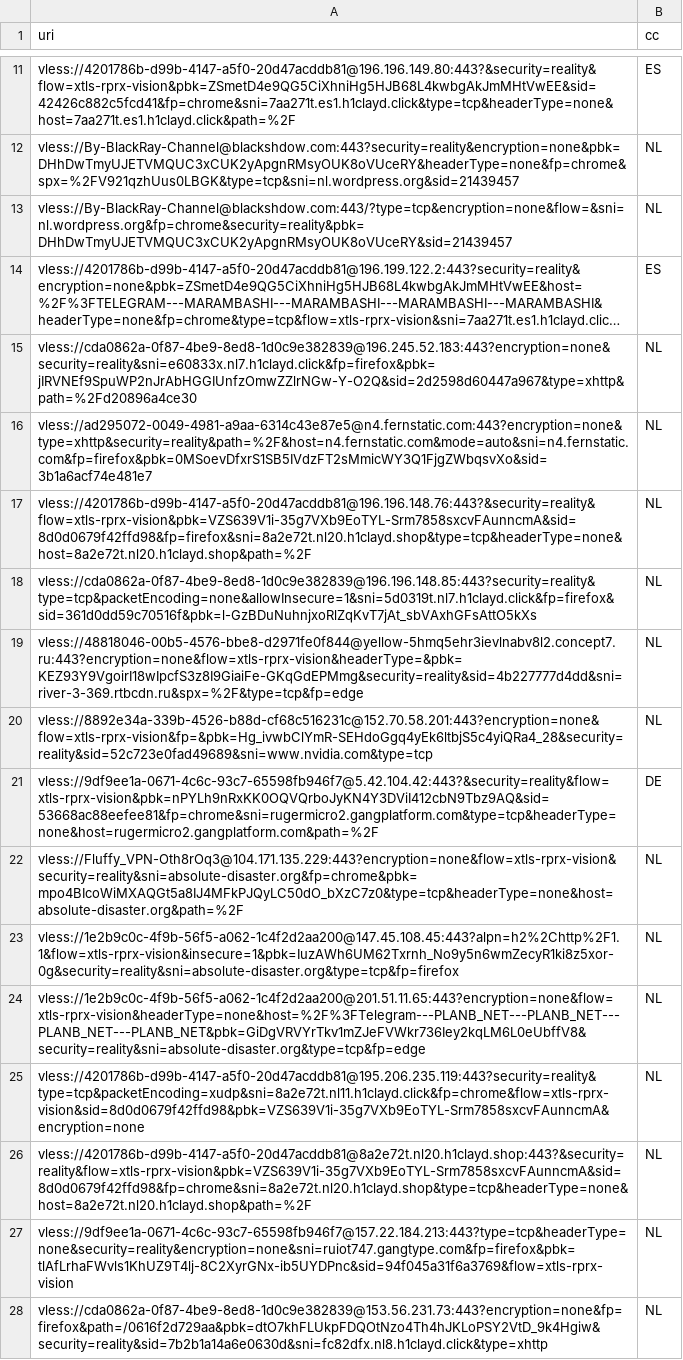
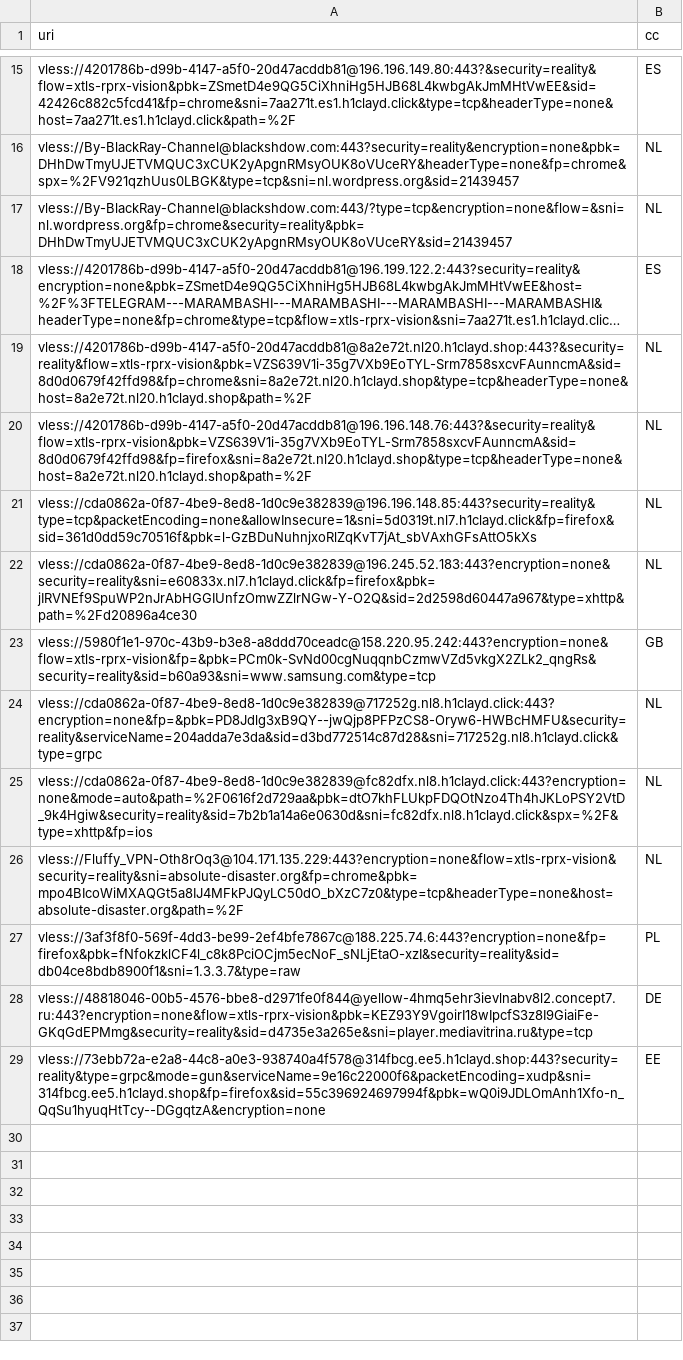
Before and after one commit to grisha-seleznev/free-vless-keys-russia, a CSV file: stage/checked.csv, drawn as a sheet; only a part is shown, gaps mark what is left out; long unchanged cells end in …; removed rows and columns are numbered as before the commit, all else as after; the diff covers the shown part only; the diff names each change by its address in the sheet, - before the commit and + after, or states it on an @@ line.

```diff
--- a/stage/checked.csv
+++ b/stage/checked.csv
-A19 (uri): vless://ad295072-0049-4981-a9aa-6314c43e87e5@n4.fernstatic.com:443?encryption=none&type=xhttp&security=reality&path=%2F&host=n4.fernstatic.com&mode=auto&sni=n4.fernstatic.com&fp=firefox&pbk=0MSoevDfxrS1SB5IVdzFT2sMmicWY3Q1FjgZWbqsvXo&sid=3b1a6acf74e481e7
+A19 (uri): vless://4201786b-d99b-4147-a5f0-20d47acddb81@8a2e72t.nl20.h1clayd.shop:443?&security=reality&flow=xtls-rprx-vision&pbk=VZS639V1i-35g7VXb9EoTYL-Srm7858sxcvFAunncmA&sid=8d0d0679f42ffd98&fp=chrome&sni=8a2e72t.nl20.h1clayd.shop&type=tcp&headerType=none&host=8a2e72t.nl20.h1clayd.shop&path=%2F
@@ row 15 moved to row 22: vless://cda0862a-0f87-4be9-8ed8-1d0c9e38… @@
+row 23: vless://5980f1e1-970c-43b9-b3e8-a8ddd70ceadc@158.220.95.242:443?encryption=none&flow=xtls-rprx-vision&fp=&pbk=PCm0k-SvNd00cgNuqqnbCzmwVZd5vkgX2ZLk2_qngRs&security=reality&sid=b60a93&sni=www.samsung.com&type=tcp | GB
-A24 (uri): vless://48818046-00b5-4576-bbe8-d2971fe0f844@yellow-5hmq5ehr3ievlnabv8l2.concept7.ru:443?encryption=none&flow=xtls-rprx-vision&headerType=&pbk=KEZ93Y9VgoirI18wIpcfS3z8I9GiaiFe-GKqGdEPMmg&security=reality&sid=4b227777d4dd&sni=river-3-369.rtbcdn.ru&spx=%2F&type=tcp&fp=edge
+A24 (uri): vless://cda0862a-0f87-4be9-8ed8-1d0c9e382839@717252g.nl8.h1clayd.click:443?encryption=none&fp=&pbk=PD8Jdlg3xB9QY--jwQjp8PFPzCS8-Oryw6-HWBcHMFU&security=reality&serviceName=204adda7e3da&sid=d3bd772514c87d28&sni=717252g.nl8.h1clayd.click&type=grpc
-A25 (uri): vless://8892e34a-339b-4526-b88d-cf68c516231c@152.70.58.201:443?encryption=none&flow=xtls-rprx-vision&fp=&pbk=Hg_ivwbClYmR-SEHdoGgq4yEk6ltbjS5c4yiQRa4_28&security=reality&sid=52c723e0fad49689&sni=www.nvidia.com&type=tcp
+A25 (uri): vless://cda0862a-0f87-4be9-8ed8-1d0c9e382839@fc82dfx.nl8.h1clayd.click:443?encryption=none&mode=auto&path=%2F0616f2d729aa&pbk=dtO7khFLUkpFDQOtNzo4Th4hJKLoPSY2VtD_9k4Hgiw&security=reality&sid=7b2b1a14a6e0630d&sni=fc82dfx.nl8.h1clayd.click&spx=%2F&type=xhttp&fp=ios
-row 21: vless://9df9ee1a-0671-4c6c-93c7-65598fb946f7@5.42.104.42:443?&security=reality&flow=xtls-rprx-vision&pbk=nPYLh9nRxKK0OQVQrboJyKN4Y3DViI412cbN9Tbz9AQ&sid=53668ac88eefee81&fp=chrome&sni=rugermicro2.gangplatform.com&type=tcp&headerType=none&host=rugermicro2.gangplatform.com&path=%2F | DE
@@ row 23 moved to row 5: vless://1e2b9c0c-4f9b-56f5-a062-1c4f2d2a… @@
@@ row 24 moved to row 4: vless://1e2b9c0c-4f9b-56f5-a062-1c4f2d2a… @@
@@ row 25 moved to row 13: vless://4201786b-d99b-4147-a5f0-20d47acd… @@
-row 26: vless://4201786b-d99b-4147-a5f0-20d47acddb81@8a2e72t.nl20.h1clayd.shop:443?&security=reality&flow=xtls-rprx-vision&pbk=VZS639V1i-35g7VXb9EoTYL-Srm7858sxcvFAunncmA&sid=8d0d0679f42ffd98&fp=chrome&sni=8a2e72t.nl20.h1clayd.shop&type=tcp&headerType=none&host=8a2e72t.nl20.h1clayd.shop&path=%2F | NL
-row 27: vless://9df9ee1a-0671-4c6c-93c7-65598fb946f7@157.22.184.213:443?type=tcp&headerType=none&security=reality&encryption=none&sni=ruiot747.gangtype.com&fp=firefox&pbk=tlAfLrhaFWvls1KhUZ9T4lj-8C2XyrGNx-ib5UYDPnc&sid=94f045a31f6a3769&flow=xtls-rprx-vision | NL
-row 28: vless://cda0862a-0f87-4be9-8ed8-1d0c9e382839@153.56.231.73:443?encryption=none&fp=firefox&path=/0616f2d729aa&pbk=dtO7khFLUkpFDQOtNzo4Th4hJKLoPSY2VtD_9k4Hgiw&security=reality&sid=7b2b1a14a6e0630d&sni=fc82dfx.nl8.h1clayd.click&type=xhttp | NL
@@ row 6 moved to row 27: vless://3af3f8f0-569f-4dd3-be99-2ef4bfe7… @@
+row 28: vless://48818046-00b5-4576-bbe8-d2971fe0f844@yellow-4hmq5ehr3ievlnabv8l2.concept7.ru:443?encryption=none&flow=xtls-rprx-vision&pbk=KEZ93Y9VgoirI18wIpcfS3z8I9GiaiFe-GKqGdEPMmg&security=reality&sid=d4735e3a265e&sni=player.mediavitrina.ru&type=tcp | DE
+row 29: vless://73ebb72a-e2a8-44c8-a0e3-938740a4f578@314fbcg.ee5.h1clayd.shop:443?security=reality&type=grpc&mode=gun&serviceName=9e16c22000f6&packetEncoding=xudp&sni=314fbcg.ee5.h1clayd.shop&fp=firefox&sid=55c396924697994f&pbk=wQ0i9JDLOmAnh1Xfo-n_QqSu1hyuqHtTcy--DGgqtzA&encryption=none | EE
```
Also changed, not shown: 3 added rows, 1 removed row and 3 moved rows elsewhere in this file, 55 other files.
